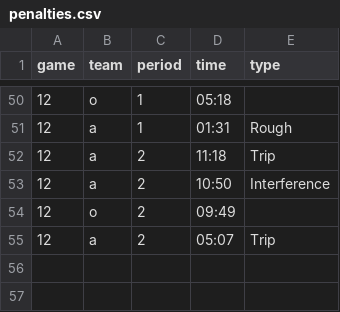
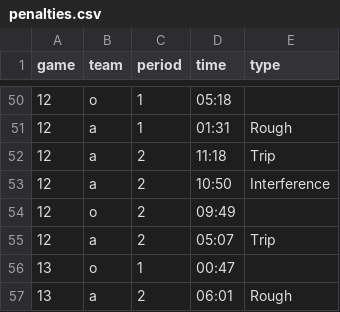
Before and after one commit to werntzp/hockey-stats, a CSV file: penalties.csv, drawn as a sheet; only a part is shown, gaps mark what is left out.

Commit message:
Update penalties.csv

```diff
--- a/penalties.csv
+++ b/penalties.csv
@@ -55 +55,3 @@ game,team,period,time,type
 12,a,2,05:07,Trip
+13,o,1,00:47,
+13,a,2,06:01,Rough
```
